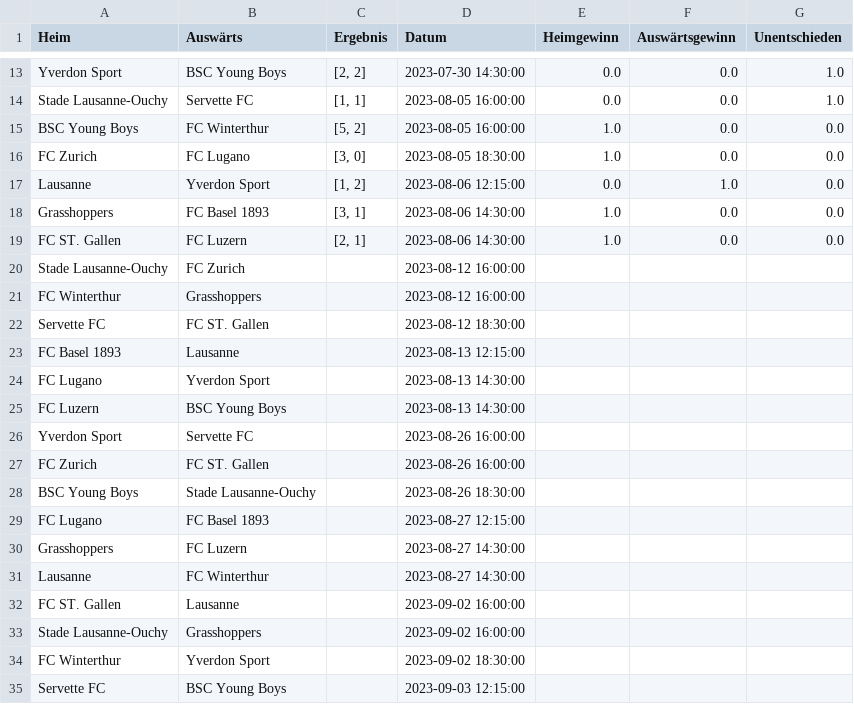
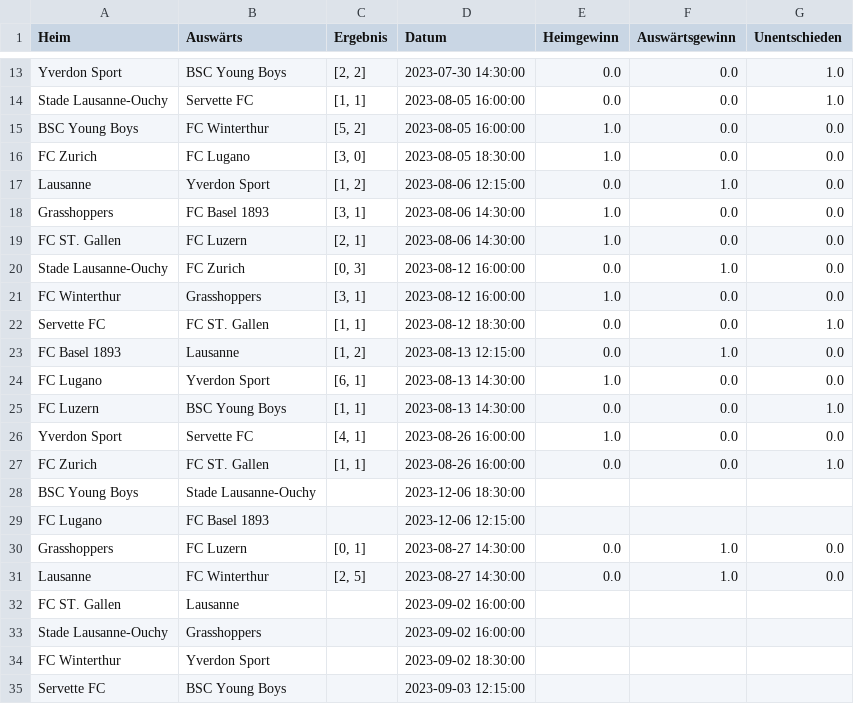
Before and after one commit to blauWhale/footPred, a CSV file: SL/data_2023.csv, drawn as a sheet; only a part is shown, gaps mark what is left out.

```diff
--- a/SL/data_2023.csv
+++ b/SL/data_2023.csv
@@ -19,14 +19,14 @@ Grasshoppers,FC Basel 1893,"[3, 1]",2023-08-06 14:30:00,1.0,0.0,0.0
 FC ST. Gallen,FC Luzern,"[2, 1]",2023-08-06 14:30:00,1.0,0.0,0.0
-Stade Lausanne-Ouchy,FC Zurich,,2023-08-12 16:00:00,,,
-FC Winterthur,Grasshoppers,,2023-08-12 16:00:00,,,
-Servette FC,FC ST. Gallen,,2023-08-12 18:30:00,,,
-FC Basel 1893,Lausanne,,2023-08-13 12:15:00,,,
-FC Lugano,Yverdon Sport,,2023-08-13 14:30:00,,,
-FC Luzern,BSC Young Boys,,2023-08-13 14:30:00,,,
-Yverdon Sport,Servette FC,,2023-08-26 16:00:00,,,
-FC Zurich,FC ST. Gallen,,2023-08-26 16:00:00,,,
-BSC Young Boys,Stade Lausanne-Ouchy,,2023-08-26 18:30:00,,,
-FC Lugano,FC Basel 1893,,2023-08-27 12:15:00,,,
-Grasshoppers,FC Luzern,,2023-08-27 14:30:00,,,
-Lausanne,FC Winterthur,,2023-08-27 14:30:00,,,
+Stade Lausanne-Ouchy,FC Zurich,"[0, 3]",2023-08-12 16:00:00,0.0,1.0,0.0
+FC Winterthur,Grasshoppers,"[3, 1]",2023-08-12 16:00:00,1.0,0.0,0.0
+Servette FC,FC ST. Gallen,"[1, 1]",2023-08-12 18:30:00,0.0,0.0,1.0
+FC Basel 1893,Lausanne,"[1, 2]",2023-08-13 12:15:00,0.0,1.0,0.0
+FC Lugano,Yverdon Sport,"[6, 1]",2023-08-13 14:30:00,1.0,0.0,0.0
+FC Luzern,BSC Young Boys,"[1, 1]",2023-08-13 14:30:00,0.0,0.0,1.0
+Yverdon Sport,Servette FC,"[4, 1]",2023-08-26 16:00:00,1.0,0.0,0.0
+FC Zurich,FC ST. Gallen,"[1, 1]",2023-08-26 16:00:00,0.0,0.0,1.0
+BSC Young Boys,Stade Lausanne-Ouchy,,2023-12-06 18:30:00,,,
+FC Lugano,FC Basel 1893,,2023-12-06 12:15:00,,,
+Grasshoppers,FC Luzern,"[0, 1]",2023-08-27 14:30:00,0.0,1.0,0.0
+Lausanne,FC Winterthur,"[2, 5]",2023-08-27 14:30:00,0.0,1.0,0.0
 FC ST. Gallen,Lausanne,,2023-09-02 16:00:00,,,
```
Also changed, not shown: SL/data_NextGames.csv, SL/predictions_2023.csv, 1 other file.
